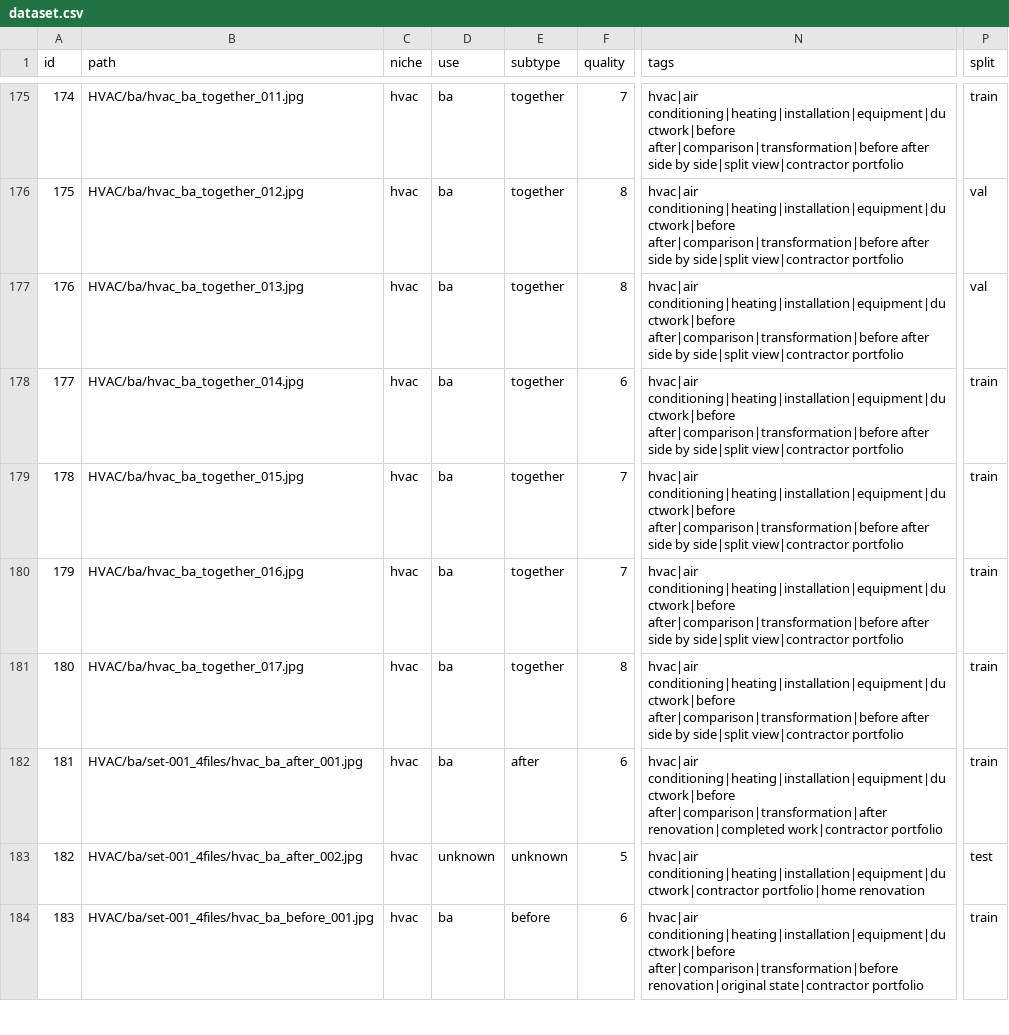
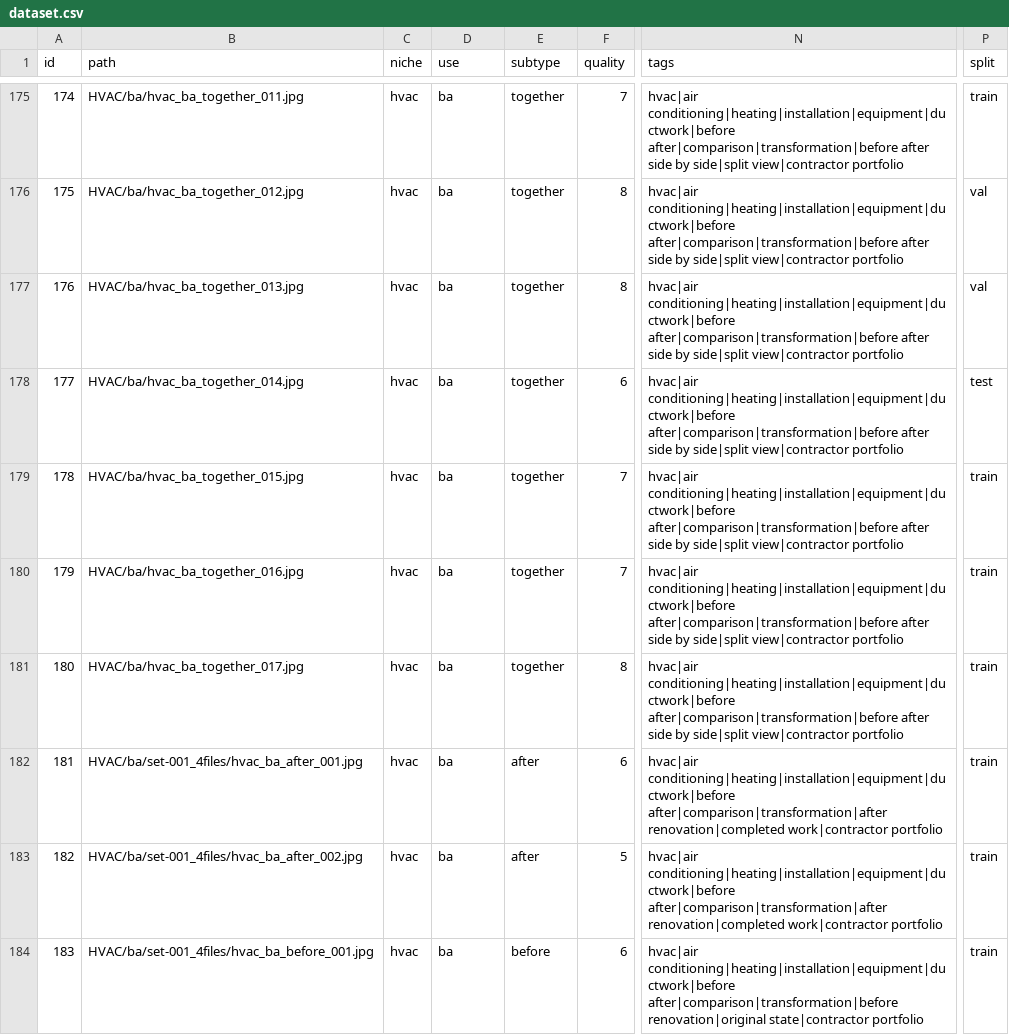
Before and after one commit to Chugaisterr/HomeImpruv-Photo-Generator, a CSV file: dataset.csv, drawn as a sheet; only a part is shown, gaps mark what is left out; the diff covers the shown part only; the diff names each change by its address in the sheet, - before the commit and + after, or states it on an @@ line.

```diff
--- a/dataset.csv
+++ b/dataset.csv
-P178 (split): train
+P178 (split): test
-D183 (use): unknown
+D183 (use): ba
-E183 (subtype): unknown
+E183 (subtype): after
-N183 (tags): hvac|air conditioning|heating|installation|equipment|ductwork|contractor portfolio|home renovation
+N183 (tags): hvac|air conditioning|heating|installation|equipment|ductwork|before after|comparison|transformation|after renovation|completed work|contractor portfolio
-P183 (split): test
+P183 (split): train
```
Also changed, not shown: 175 edited cells elsewhere in this file, 3 other files.
